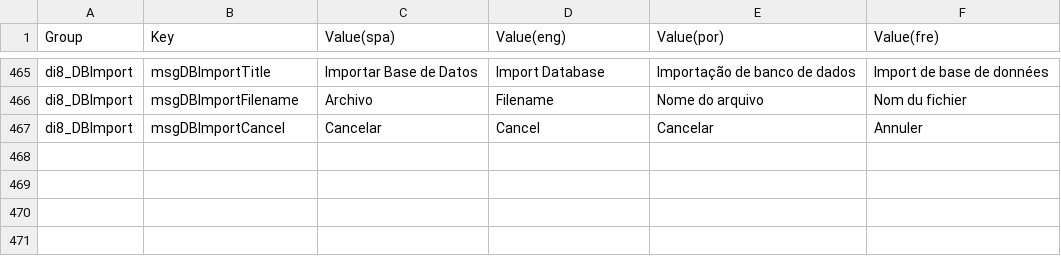
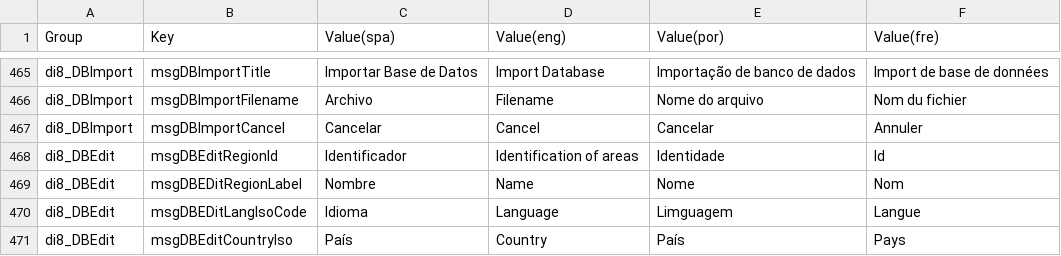
Before and after one commit to desinventar/desinventar-online, a CSV file: files/database/di8_interface_strings.csv, drawn as a sheet; only a part is shown, gaps mark what is left out; the diff names each change by its address in the sheet, - before the commit and + after, or states it on an @@ line.

Commit message:
Added translation strings for DatabaseEdit template

```diff
--- a/files/database/di8_interface_strings.csv
+++ b/files/database/di8_interface_strings.csv
+row 468: di8_DBEdit | msgDBEditRegionId | Identificador | Identification of areas | Identidade | Id
+row 469: di8_DBEdit | msgDBEDitRegionLabel | Nombre | Name | Nome | Nom
+row 470: di8_DBEdit | msgDBEDitLangIsoCode | Idioma | Language | Limguagem | Langue
+row 471: di8_DBEdit | msgDBEditCountryIso | País | Country | País | Pays
```
Also changed, not shown: 6 other files.
